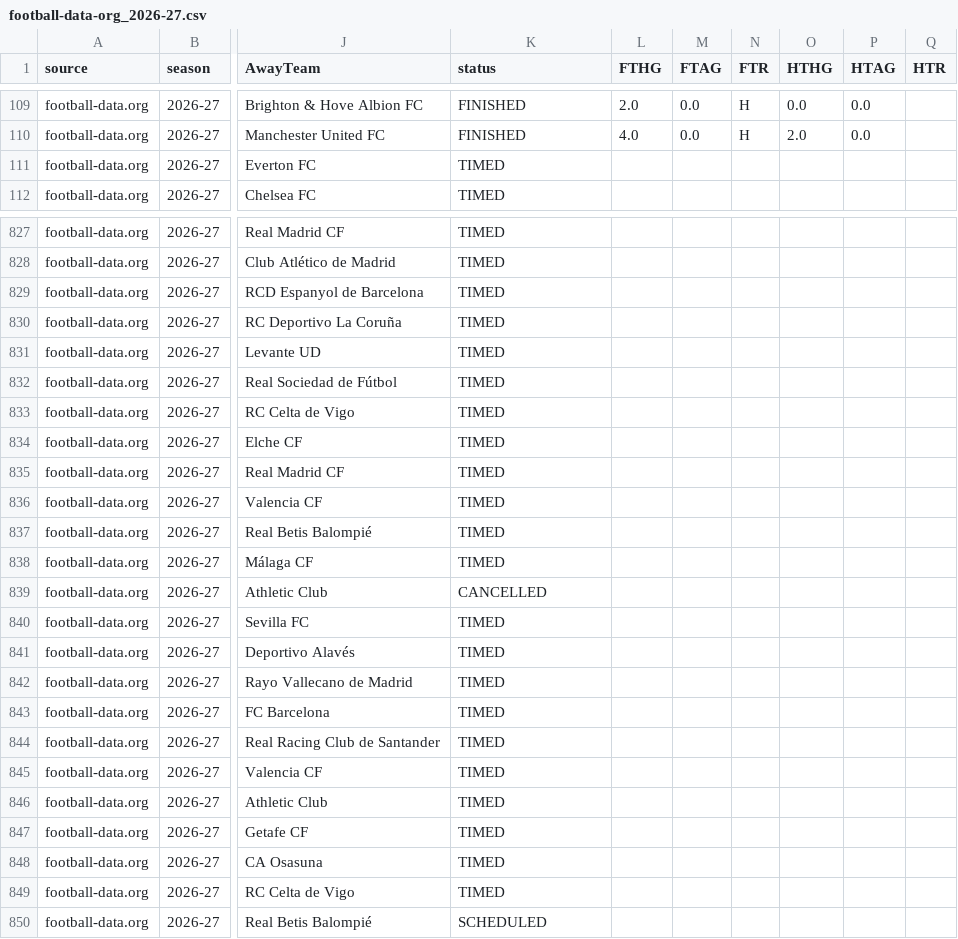
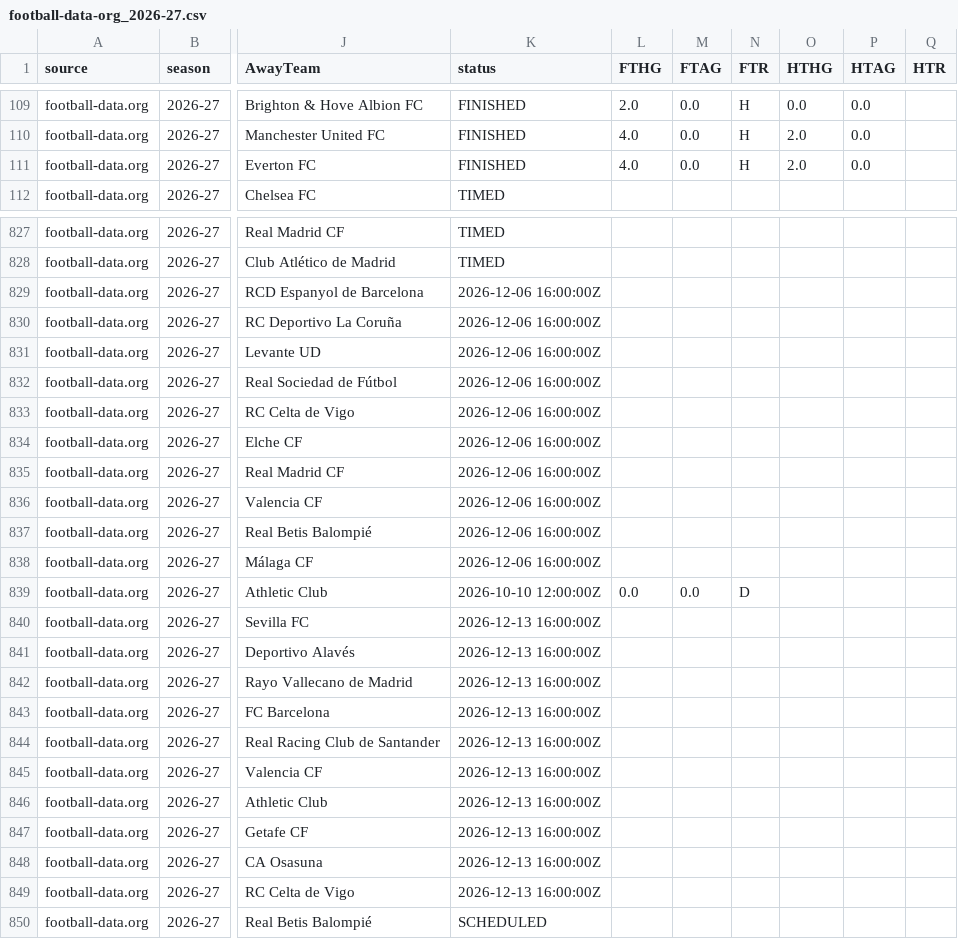
Before and after one commit to vsntll/xValue, a CSV file: data/processed/live/football-data-org_2026-27.csv, drawn as a sheet; only a part is shown, gaps mark what is left out; the diff covers the shown part only; the diff names each change by its address in the sheet, - before the commit and + after, or states it on an @@ line.

```diff
--- a/data/processed/live/football-data-org_2026-27.csv
+++ b/data/processed/live/football-data-org_2026-27.csv
-K111 (status): TIMED
+K111 (status): FINISHED
-L111 (FTHG): (empty)
+L111 (FTHG): 4.0
-M111 (FTAG): (empty)
+M111 (FTAG): 0.0
-N111 (FTR): (empty)
+N111 (FTR): H
-O111 (HTHG): (empty)
+O111 (HTHG): 2.0
-P111 (HTAG): (empty)
+P111 (HTAG): 0.0
-K829:K838 (status): TIMED
+K829:K838 (status): 2026-12-06 16:00:00Z
-K839 (status): CANCELLED
+K839 (status): 2026-10-10 12:00:00Z
-L839 (FTHG): (empty)
+L839 (FTHG): 0.0
-M839 (FTAG): (empty)
+M839 (FTAG): 0.0
-N839 (FTR): (empty)
+N839 (FTR): D
-K840:K849 (status): TIMED
+K840:K849 (status): 2026-12-13 16:00:00Z
```
Also changed, not shown: 1 added row, 1 removed row and 66 edited cells elsewhere in this file, data/processed/live/espn_2026-27.csv, data/processed/live/fotmob_2026-27.csv, 21 other files.
